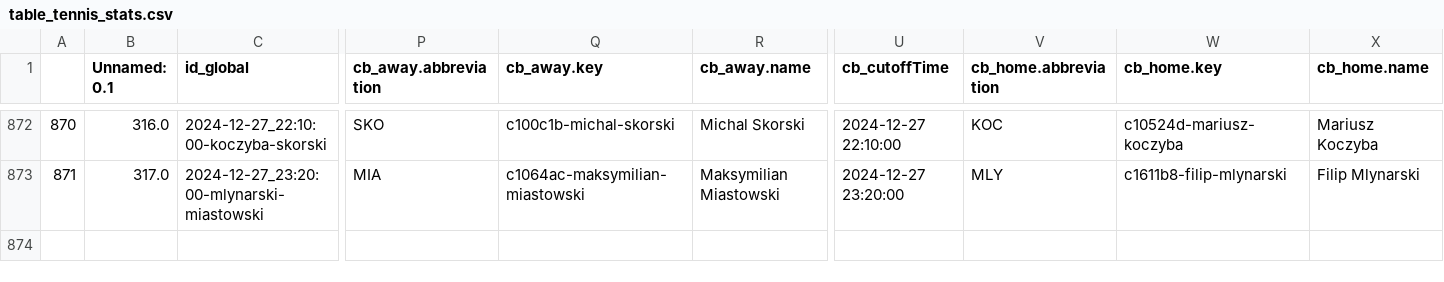
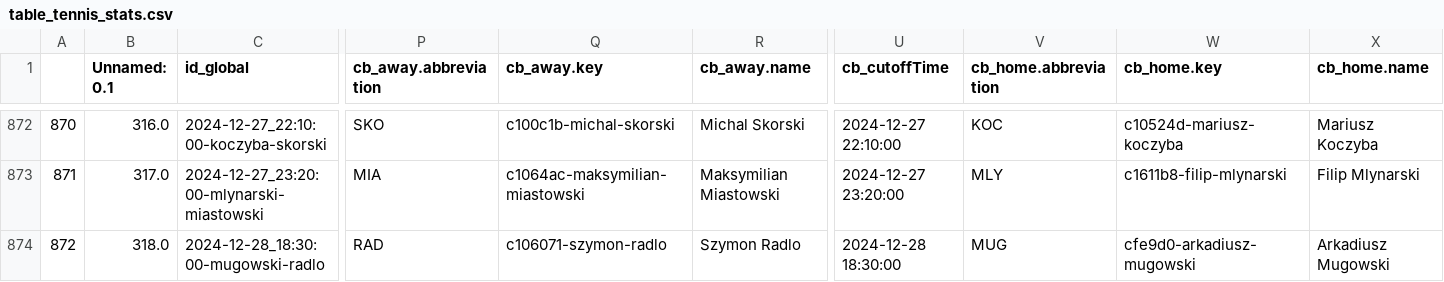
Before and after one commit to abelarregui/faustostats, a CSV file: faustostats/data/db/table_tennis_stats.csv, drawn as a sheet; only a part is shown, gaps mark what is left out; rows hold the shown columns only; the diff names each change by its address in the sheet, - before the commit and + after, or states it on an @@ line.

Commit message:
Add new stats

```diff
--- a/faustostats/data/db/table_tennis_stats.csv
+++ b/faustostats/data/db/table_tennis_stats.csv
+row 874: 872 | 318.0 | 2024-12-28_18:30:00-mugowski-radlo | RAD | c106071-szymon-radlo | Szymon Radlo | 2024-12-28 18:30:00 | MUG | cfe9d0-arkadiusz-mugowski | Arkadiusz Mugowski
```
